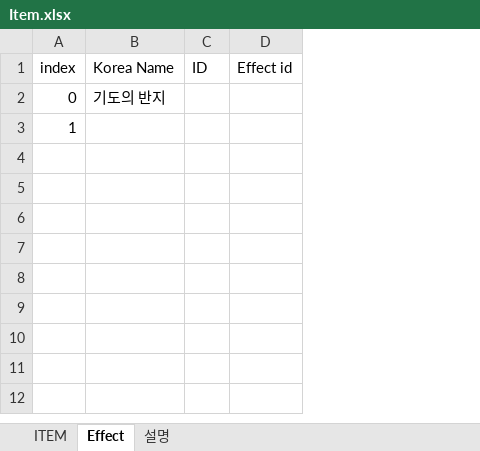
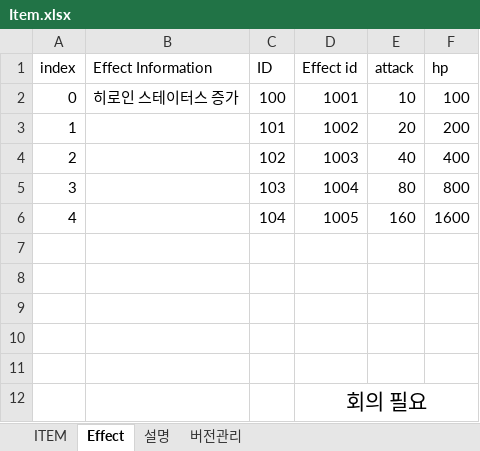
Before and after one commit to 223tt/Last-Night, an Excel workbook: 테이블/테이블 원본/Item.xlsx, sheet Effect, drawn as a sheet; values as stored, in another font and other column widths than the file's, no borders; removed rows and columns are numbered as before the commit, all else as after; the diff names each change by its address in the sheet, - before the commit and + after, or states it on an @@ line.

```diff
--- a/테이블/테이블 원본/Item.xlsx (sheet Effect)
+++ b/테이블/테이블 원본/Item.xlsx (sheet Effect)
+sheet tab: 버전관리
-column B (Korea Name), row 2: 기도의 반지
+column B (Effect Information), row 2: 히로인 스테이터스 증가
+column E (attack), rows 2-3: 10 | 20
+column F (hp), rows 2-3: 100 | 200
-C2 (ID): (empty)
+C2 (ID): 100
-D2 (Effect id): (empty)
+D2 (Effect id): 1001
-C3 (ID): (empty)
+C3 (ID): 101
-D3 (Effect id): (empty)
+D3 (Effect id): 1002
+row 4: 2 |  | 102 | 1003 | 40 | 400
+row 5: 3 |  | 103 | 1004 | 80 | 800
+row 6: 4 |  | 104 | 1005 | 160 | 1600
+row 7: (empty)
+row 8: (empty)
+row 9: (empty)
+row 10: (empty)
+row 11: (empty)
+row 12:  |  |  | 회의 필요
```
Also changed, not shown: sheet ITEM, sheet 설명.
